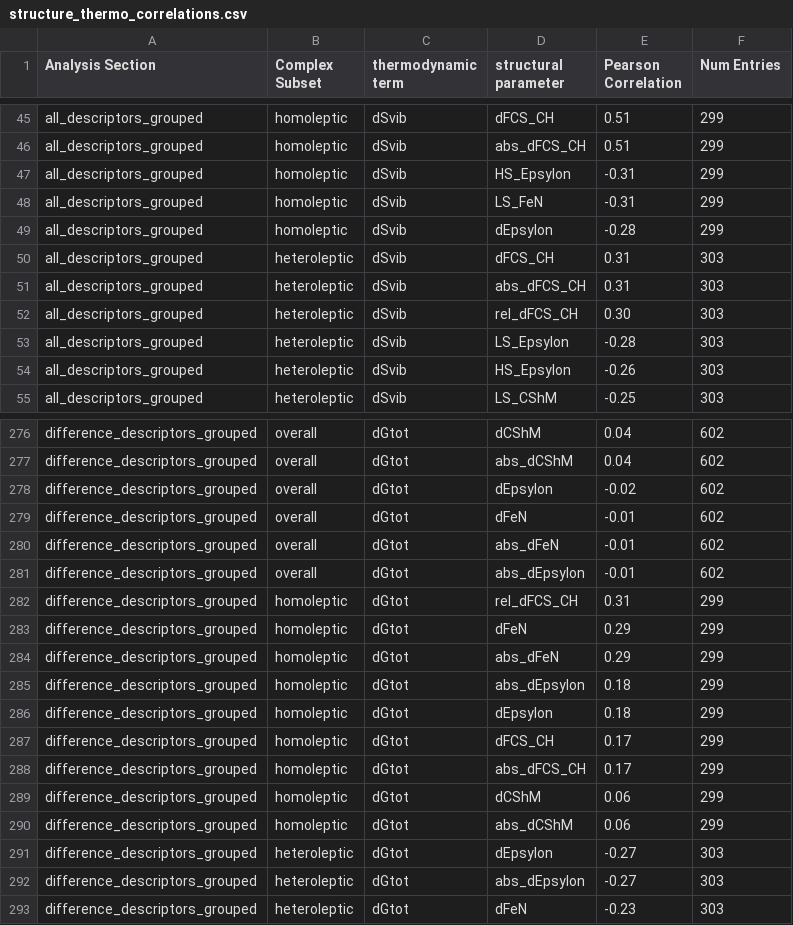
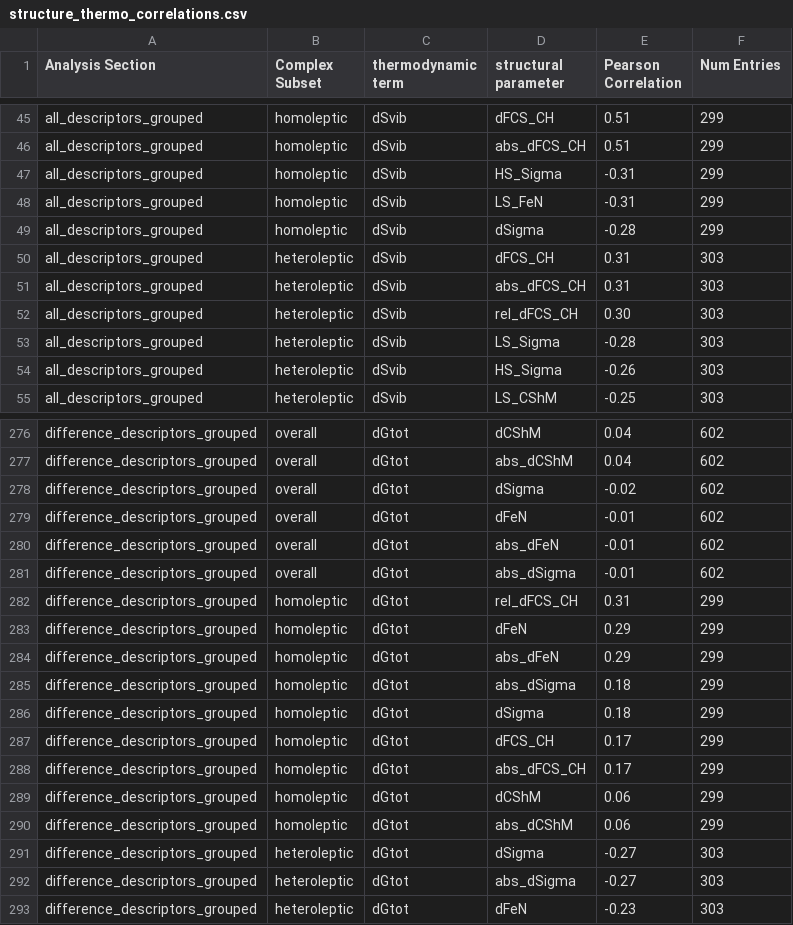
Before and after one commit to QTC-IQAC/SCO-Atlas, a CSV file: Analysis/1-TMC_Thermodynamics/Outputs/structure_thermo_correlations.csv, drawn as a sheet; only a part is shown, gaps mark what is left out; the diff covers the shown part only.

```diff
--- a/Analysis/1-TMC_Thermodynamics/Outputs/structure_thermo_correlations.csv
+++ b/Analysis/1-TMC_Thermodynamics/Outputs/structure_thermo_correlations.csv
@@ -46,5 +46,5 @@ all_descriptors_grouped,homoleptic,dSvib,dFCS_CH,0.51,299
 all_descriptors_grouped,homoleptic,dSvib,abs_dFCS_CH,0.51,299
-all_descriptors_grouped,homoleptic,dSvib,HS_Epsylon,-0.31,299
+all_descriptors_grouped,homoleptic,dSvib,HS_Sigma,-0.31,299
 all_descriptors_grouped,homoleptic,dSvib,LS_FeN,-0.31,299
-all_descriptors_grouped,homoleptic,dSvib,dEpsylon,-0.28,299
+all_descriptors_grouped,homoleptic,dSvib,dSigma,-0.28,299
 all_descriptors_grouped,heteroleptic,dSvib,dFCS_CH,0.31,303
@@ -52,4 +52,4 @@ all_descriptors_grouped,heteroleptic,dSvib,abs_dFCS_CH,0.31,303
 all_descriptors_grouped,heteroleptic,dSvib,rel_dFCS_CH,0.30,303
-all_descriptors_grouped,heteroleptic,dSvib,LS_Epsylon,-0.28,303
-all_descriptors_grouped,heteroleptic,dSvib,HS_Epsylon,-0.26,303
+all_descriptors_grouped,heteroleptic,dSvib,LS_Sigma,-0.28,303
+all_descriptors_grouped,heteroleptic,dSvib,HS_Sigma,-0.26,303
 all_descriptors_grouped,heteroleptic,dSvib,LS_CShM,-0.25,303
@@ -277,6 +277,6 @@ difference_descriptors_grouped,overall,dGtot,dCShM,0.04,602
 difference_descriptors_grouped,overall,dGtot,abs_dCShM,0.04,602
-difference_descriptors_grouped,overall,dGtot,dEpsylon,-0.02,602
+difference_descriptors_grouped,overall,dGtot,dSigma,-0.02,602
 difference_descriptors_grouped,overall,dGtot,dFeN,-0.01,602
 difference_descriptors_grouped,overall,dGtot,abs_dFeN,-0.01,602
-difference_descriptors_grouped,overall,dGtot,abs_dEpsylon,-0.01,602
+difference_descriptors_grouped,overall,dGtot,abs_dSigma,-0.01,602
 difference_descriptors_grouped,homoleptic,dGtot,rel_dFCS_CH,0.31,299
@@ -284,4 +284,4 @@ difference_descriptors_grouped,homoleptic,dGtot,dFeN,0.29,299
 difference_descriptors_grouped,homoleptic,dGtot,abs_dFeN,0.29,299
-difference_descriptors_grouped,homoleptic,dGtot,abs_dEpsylon,0.18,299
-difference_descriptors_grouped,homoleptic,dGtot,dEpsylon,0.18,299
+difference_descriptors_grouped,homoleptic,dGtot,abs_dSigma,0.18,299
+difference_descriptors_grouped,homoleptic,dGtot,dSigma,0.18,299
 difference_descriptors_grouped,homoleptic,dGtot,dFCS_CH,0.17,299
@@ -290,4 +290,4 @@ difference_descriptors_grouped,homoleptic,dGtot,dCShM,0.06,299
 difference_descriptors_grouped,homoleptic,dGtot,abs_dCShM,0.06,299
-difference_descriptors_grouped,heteroleptic,dGtot,dEpsylon,-0.27,303
-difference_descriptors_grouped,heteroleptic,dGtot,abs_dEpsylon,-0.27,303
+difference_descriptors_grouped,heteroleptic,dGtot,dSigma,-0.27,303
+difference_descriptors_grouped,heteroleptic,dGtot,abs_dSigma,-0.27,303
 difference_descriptors_grouped,heteroleptic,dGtot,dFeN,-0.23,303
```
Also changed, not shown: 61 edited cells elsewhere in this file, Analysis/1-TMC_Thermodynamics/Outputs/ligand_family_structural_statistics.csv, Analysis/1-TMC_Thermodynamics/Outputs/unique_bibliographic_data.csv, 20 other files.
